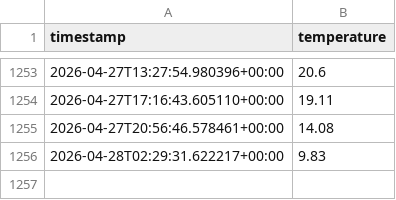
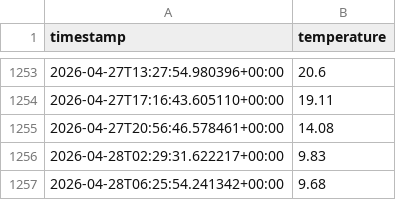
Before and after one commit to moniafavaro/weather-dataops, a CSV file: data/weather_log.csv, drawn as a sheet; only a part is shown, gaps mark what is left out; the diff names each change by its address in the sheet, - before the commit and + after, or states it on an @@ line.

```diff
--- a/data/weather_log.csv
+++ b/data/weather_log.csv
+row 1257: 2026-04-28T06:25:54.241342+00:00 | 9.68
```
Also changed, not shown: 1 other file.
